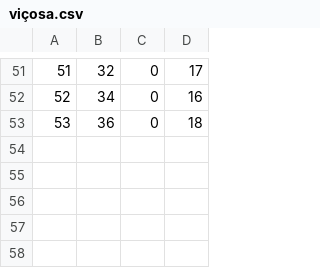
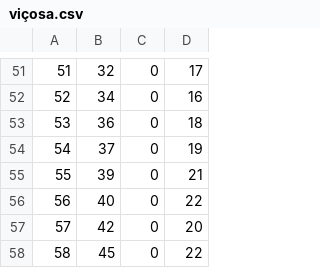
Before and after one commit to queued/SLR4V, a CSV file: dist/datasets/viçosa.csv, drawn as a sheet; only a part is shown, gaps mark what is left out; the diff names each change by its address in the sheet, - before the commit and + after, or states it on an @@ line.

```diff
--- a/dist/datasets/viçosa.csv
+++ b/dist/datasets/viçosa.csv
+row 54: 54 | 37 | 0 | 19
+row 55: 55 | 39 | 0 | 21
+row 56: 56 | 40 | 0 | 22
+row 57: 57 | 42 | 0 | 20
+row 58: 58 | 45 | 0 | 22
```
Also changed, not shown: 14 other files.
